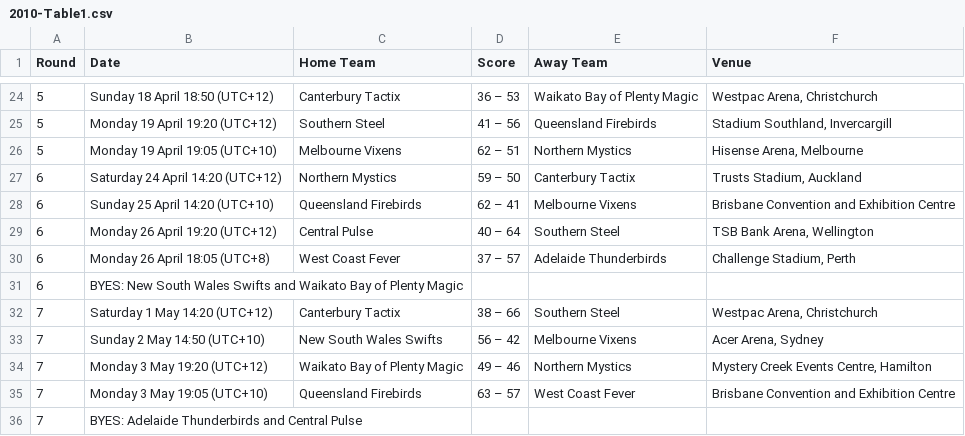
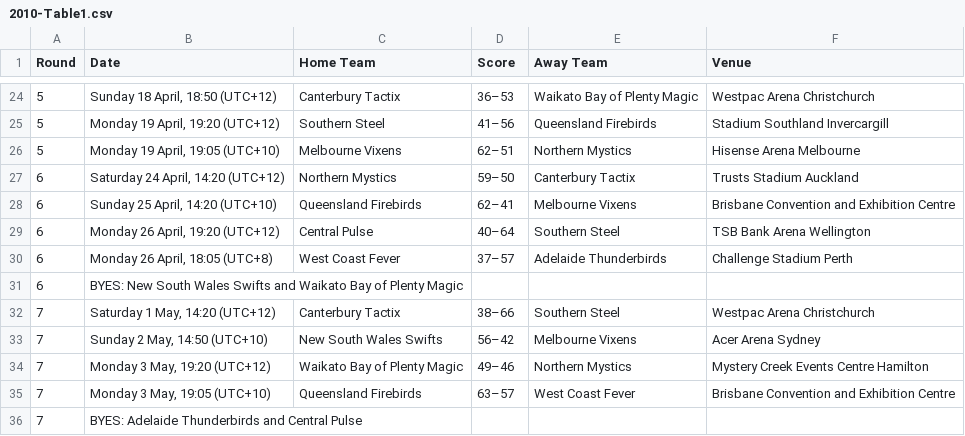
Before and after one commit to vorcil/netbgit, a CSV file: bin/2010-Table1.csv, drawn as a sheet; only a part is shown, gaps mark what is left out; the diff covers the shown part only.

```diff
--- a/bin/2010-Table1.csv
+++ b/bin/2010-Table1.csv
@@ -24,13 +24,13 @@ Round,Date,Home Team,Score,Away Team,Venue
-5,"Sunday 18 April 18:50 (UTC+12)",Canterbury Tactix, 36 – 53,Waikato Bay of Plenty Magic,"Westpac Arena, Christchurch"
-5,"Monday 19 April 19:20 (UTC+12)",Southern Steel, 41 – 56,Queensland Firebirds,"Stadium Southland, Invercargill"
-5,"Monday 19 April 19:05 (UTC+10)",Melbourne Vixens, 62 – 51,Northern Mystics,"Hisense Arena, Melbourne"
-6,"Saturday 24 April 14:20 (UTC+12)",Northern Mystics, 59 – 50,Canterbury Tactix,"Trusts Stadium, Auckland"
-6,"Sunday 25 April 14:20 (UTC+10)",Queensland Firebirds, 62 – 41,Melbourne Vixens,Brisbane Convention and Exhibition Centre
-6,"Monday 26 April 19:20 (UTC+12)",Central Pulse, 40 – 64,Southern Steel,"TSB Bank Arena, Wellington"
-6,"Monday 26 April 18:05 (UTC+8)",West Coast Fever, 37 – 57,Adelaide Thunderbirds,"Challenge Stadium, Perth"
+5,"Sunday 18 April, 18:50 (UTC+12)",Canterbury Tactix,36–53,Waikato Bay of Plenty Magic,"Westpac Arena Christchurch"
+5,"Monday 19 April, 19:20 (UTC+12)",Southern Steel,41–56,Queensland Firebirds,"Stadium Southland Invercargill"
+5,"Monday 19 April, 19:05 (UTC+10)",Melbourne Vixens,62–51,Northern Mystics,"Hisense Arena Melbourne"
+6,"Saturday 24 April, 14:20 (UTC+12)",Northern Mystics,59–50,Canterbury Tactix,"Trusts Stadium Auckland"
+6,"Sunday 25 April, 14:20 (UTC+10)",Queensland Firebirds,62–41,Melbourne Vixens,Brisbane Convention and Exhibition Centre
+6,"Monday 26 April, 19:20 (UTC+12)",Central Pulse,40–64,Southern Steel,"TSB Bank Arena Wellington"
+6,"Monday 26 April, 18:05 (UTC+8)",West Coast Fever,37–57,Adelaide Thunderbirds,"Challenge Stadium Perth"
 6,BYES:  New South Wales Swifts and Waikato Bay of Plenty Magic,,,,
-7,"Saturday 1 May 14:20 (UTC+12)",Canterbury Tactix, 38 – 66,Southern Steel,"Westpac Arena, Christchurch"
-7,"Sunday 2 May 14:50 (UTC+10)",New South Wales Swifts, 56 – 42,Melbourne Vixens,"Acer Arena, Sydney"
-7,"Monday 3 May 19:20 (UTC+12)",Waikato Bay of Plenty Magic, 49 – 46,Northern Mystics,"Mystery Creek Events Centre, Hamilton"
-7,"Monday 3 May 19:05 (UTC+10)",Queensland Firebirds, 63 – 57,West Coast Fever,Brisbane Convention and Exhibition Centre
+7,"Saturday 1 May, 14:20 (UTC+12)",Canterbury Tactix,38–66,Southern Steel,"Westpac Arena Christchurch"
+7,"Sunday 2 May, 14:50 (UTC+10)",New South Wales Swifts,56–42,Melbourne Vixens,"Acer Arena Sydney"
+7,"Monday 3 May, 19:20 (UTC+12)",Waikato Bay of Plenty Magic,49–46,Northern Mystics,"Mystery Creek Events Centre Hamilton"
+7,"Monday 3 May, 19:05 (UTC+10)",Queensland Firebirds,63–57,West Coast Fever,Brisbane Convention and Exhibition Centre
 7,BYES:  Adelaide Thunderbirds and Central Pulse,,,,
```
Also changed, not shown: 166 edited cells elsewhere in this file, 5 other files.
